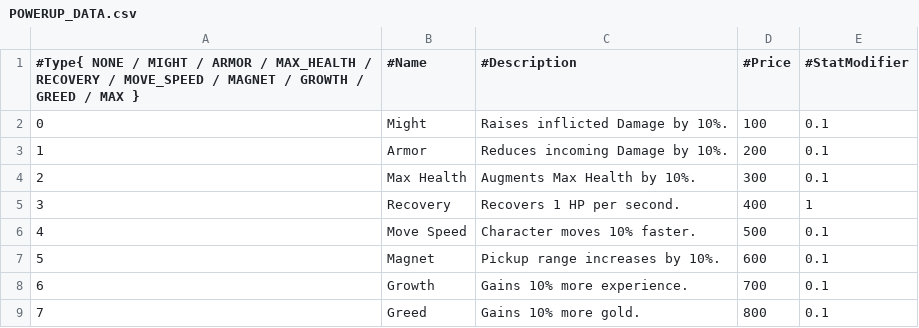
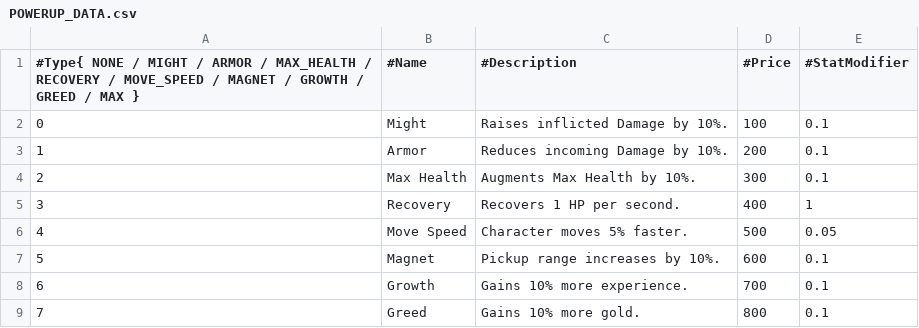
Before and after one commit to Woo95/SDL2_Italian_Brainrot_Survivors, a CSV file: Game/Client/Bin/Data/GameData/POWERUP_DATA.csv, drawn as a sheet.

Commit message:
Modified weapon upgrade logic to use data-driven approach

```diff
--- a/Game/Client/Bin/Data/GameData/POWERUP_DATA.csv
+++ b/Game/Client/Bin/Data/GameData/POWERUP_DATA.csv
@@ -5,3 +5,3 @@
 3,Recovery,Recovers 1 HP per second.,400,1
-4,Move Speed,Character moves 10% faster.,500,0.1
+4,Move Speed,Character moves 5% faster.,500,0.05
 5,Magnet,Pickup range increases by 10%.,600,0.1
```
Also changed, not shown: 7 other files.
